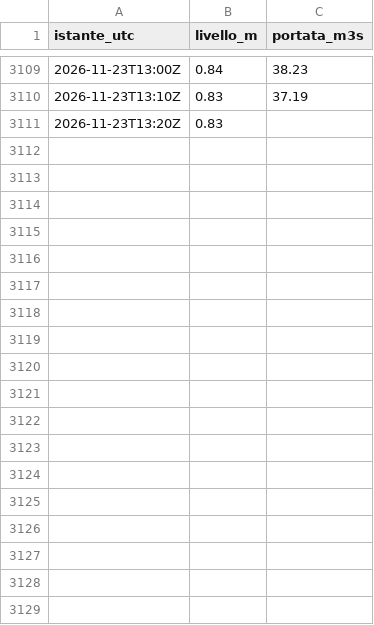
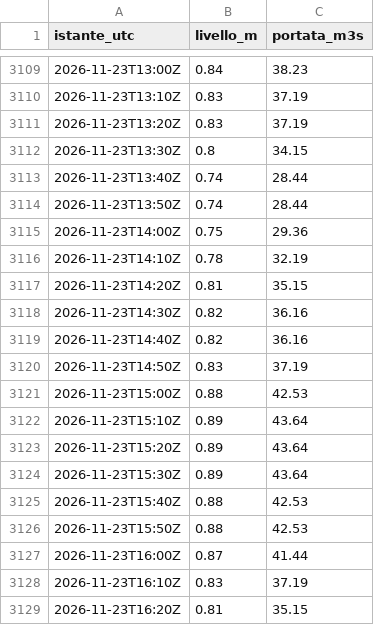
Before and after one commit to simone-9/Server-app1, a CSV file: dati/300005751/2026-11.csv, drawn as a sheet; only a part is shown, gaps mark what is left out; the diff covers the shown part only.

```diff
--- a/dati/300005751/2026-11.csv
+++ b/dati/300005751/2026-11.csv
@@ -3110,2 +3110,20 @@ istante_utc,livello_m,portata_m3s
 2026-11-23T13:10Z,0.83,37.19
-2026-11-23T13:20Z,0.83,
+2026-11-23T13:20Z,0.83,37.19
+2026-11-23T13:30Z,0.8,34.15
+2026-11-23T13:40Z,0.74,28.44
+2026-11-23T13:50Z,0.74,28.44
+2026-11-23T14:00Z,0.75,29.36
+2026-11-23T14:10Z,0.78,32.19
+2026-11-23T14:20Z,0.81,35.15
+2026-11-23T14:30Z,0.82,36.16
+2026-11-23T14:40Z,0.82,36.16
+2026-11-23T14:50Z,0.83,37.19
+2026-11-23T15:00Z,0.88,42.53
+2026-11-23T15:10Z,0.89,43.64
+2026-11-23T15:20Z,0.89,43.64
+2026-11-23T15:30Z,0.89,43.64
+2026-11-23T15:40Z,0.88,42.53
+2026-11-23T15:50Z,0.88,42.53
+2026-11-23T16:00Z,0.87,41.44
+2026-11-23T16:10Z,0.83,37.19
+2026-11-23T16:20Z,0.81,35.15
```
Also changed, not shown: 14 added rows elsewhere in this file, dati/300005777/2026-11.csv, dati/300005833/2026-11.csv, 15 other files.
